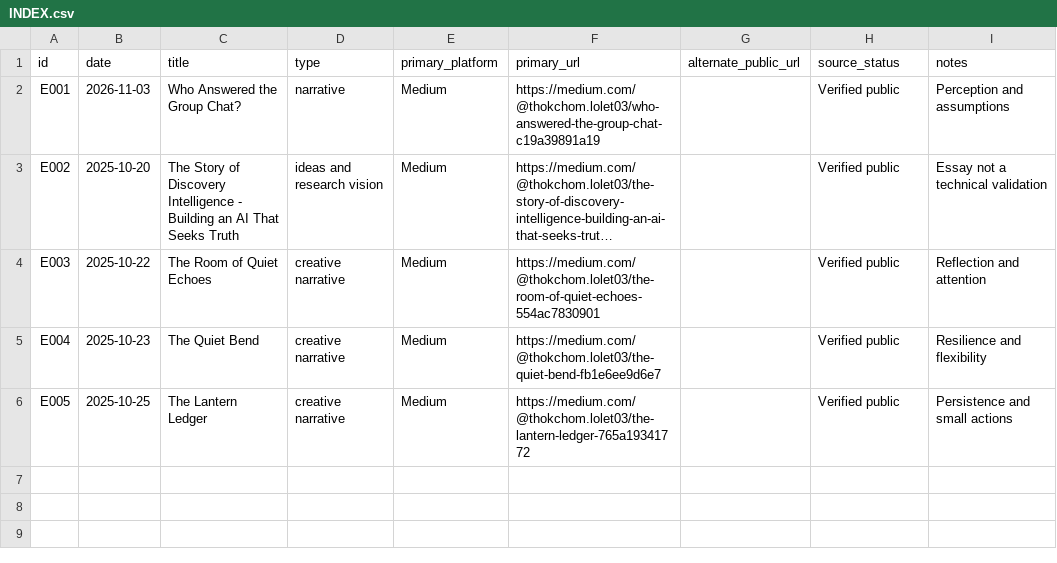
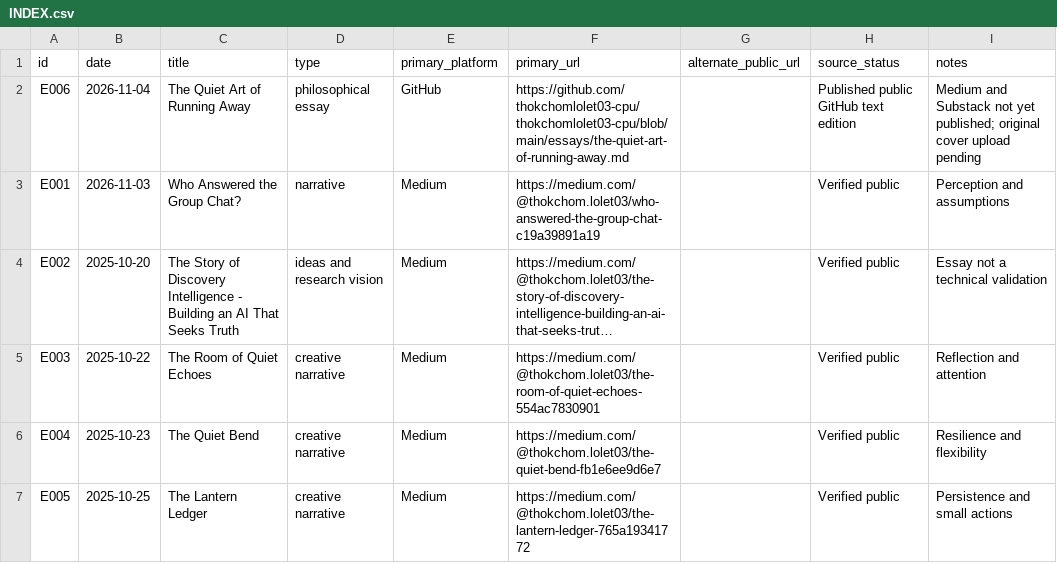
Before and after one commit to thokchomlolet03-cpu/thokchomlolet03-cpu, a CSV file: essays/INDEX.csv, drawn as a sheet; long unchanged cells end in ….

Commit message:
Publish The Quiet Art of Running Away as a GitHub essay
Commit the original author-supplied essay verbatim and index the public GitHub text edition. Record that the original cover and Medium/Substack publication remain pending; no external post URL is fabricated. GitHub Actions passed.

```diff
--- a/essays/INDEX.csv
+++ b/essays/INDEX.csv
@@ -1,2 +1,3 @@
 id,date,title,type,primary_platform,primary_url,alternate_public_url,source_status,notes
+E006,2026-11-04,The Quiet Art of Running Away,philosophical essay,GitHub,https://github.com/thokchomlolet03-cpu/thokchomlolet03-cpu/blob/main/essays/the-quiet-art-of-running-away.md,,Published public GitHub text edition,Medium and Substack not yet published; original cover upload pending
 E001,2026-11-03,Who Answered the Group Chat?,narrative,Medium,https://medium.com/@thokchom.lolet03/who-answered-the-group-chat-c19a39891a19,,Verified public,Perception and assumptions
```
Also changed, not shown: 2 other files.
